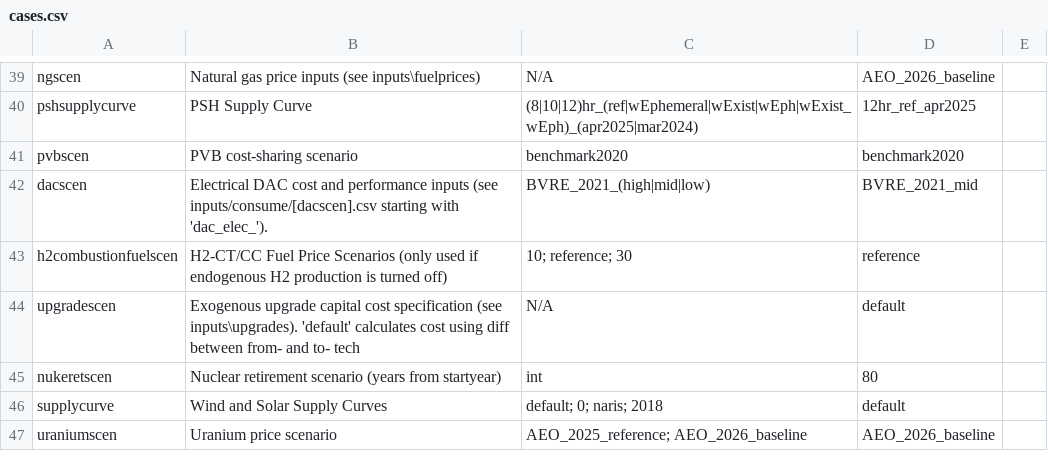
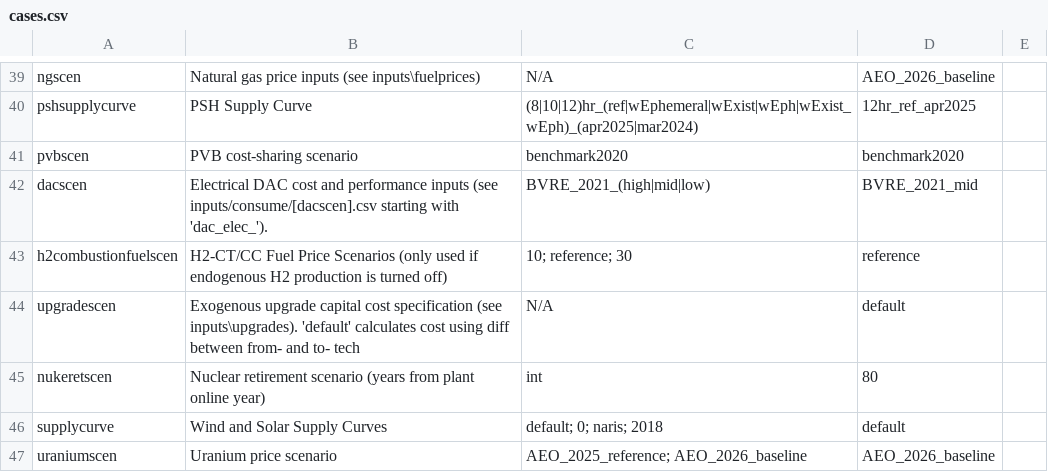
Before and after one commit to ReEDS-Model/ReEDS, a CSV file: cases.csv, drawn as a sheet; only a part is shown, gaps mark what is left out.

Commit message:
Update cases.csv
Co-authored-by: Wesley Cole <49044852+wesleyjcole@users.noreply.github.com>

```diff
--- a/cases.csv
+++ b/cases.csv
@@ -44,3 +44,3 @@ h2combustionfuelscen,H2-CT/CC Fuel Price Scenarios (only used if endogenous H2 p
 upgradescen,Exogenous upgrade capital cost specification (see inputs\upgrades). 'default' calculates cost using diff between from- and to- tech,N/A,default,
-nukeretscen,Nuclear retirement scenario (years from startyear),int,80,
+nukeretscen,Nuclear retirement scenario (years from plant online year),int,80,
 supplycurve,Wind and Solar Supply Curves,default; 0; naris; 2018,default,
```
